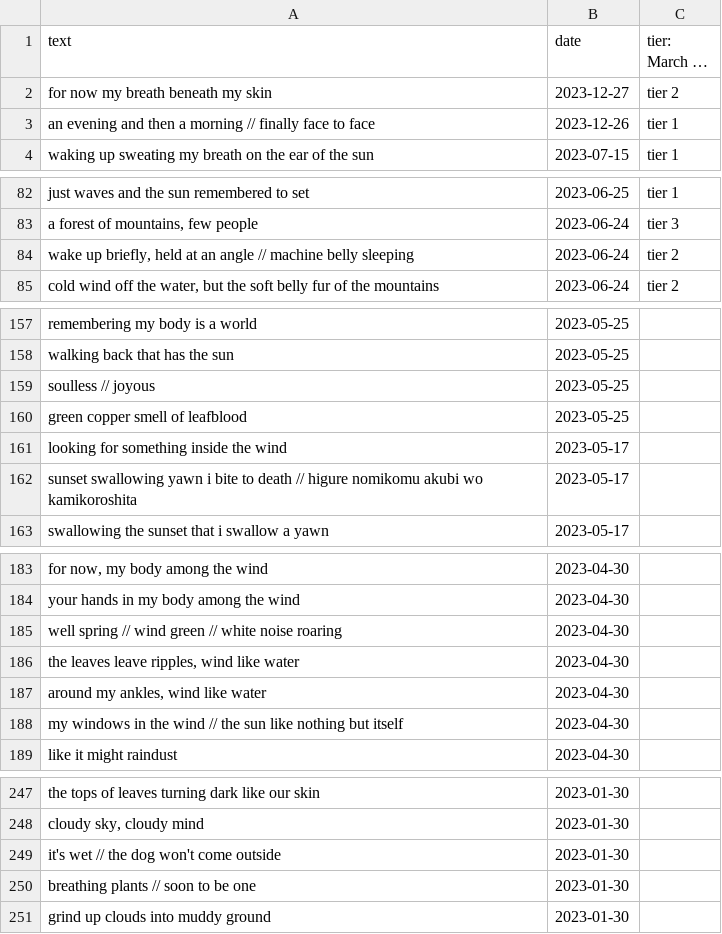
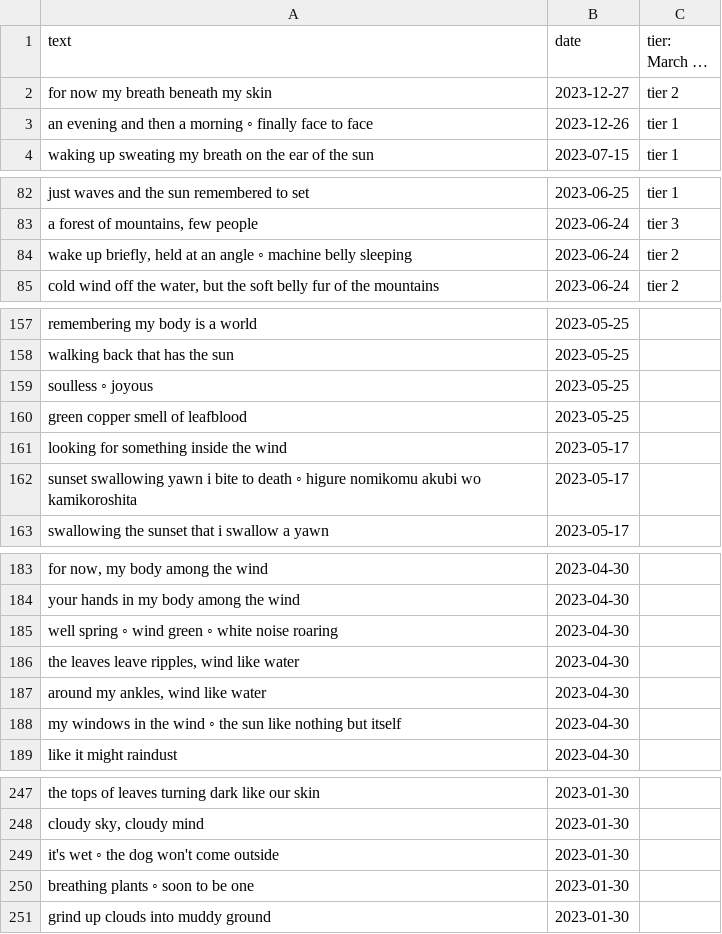
Before and after one commit to luca-aurelia/lucaaurelia.com, a CSV file: server/src/assets/processed_2023_haiku/processed_2023_haiku.csv, drawn as a sheet; only a part is shown, gaps mark what is left out; long unchanged cells end in …; the diff covers the shown part only; the diff names each change by its address in the sheet, - before the commit and + after, or states it on an @@ line.

```diff
--- a/server/src/assets/processed_2023_haiku/processed_2023_haiku.csv
+++ b/server/src/assets/processed_2023_haiku/processed_2023_haiku.csv
-A3 (text): …a morning // finally face…
+A3 (text): …a morning ◦ finally face…
-A84 (text): …an angle // machine belly…
+A84 (text): …an angle ◦ machine belly…
-A159 (text): soulless // joyous
+A159 (text): soulless ◦ joyous
-A162 (text): …to death // higure nomikomu…
+A162 (text): …to death ◦ higure nomikomu…
-A185 (text): well spring // wind green // white noise…
+A185 (text): well spring ◦ wind green ◦ white noise…
-A188 (text): …the wind // the sun…
+A188 (text): …the wind ◦ the sun…
-A249 (text): it's wet // the dog won't come outside
+A249 (text): it's wet ◦ the dog won't come outside
-A250 (text): breathing plants // soon to be one
+A250 (text): breathing plants ◦ soon to be one
```
Also changed, not shown: 25 edited cells elsewhere in this file.
